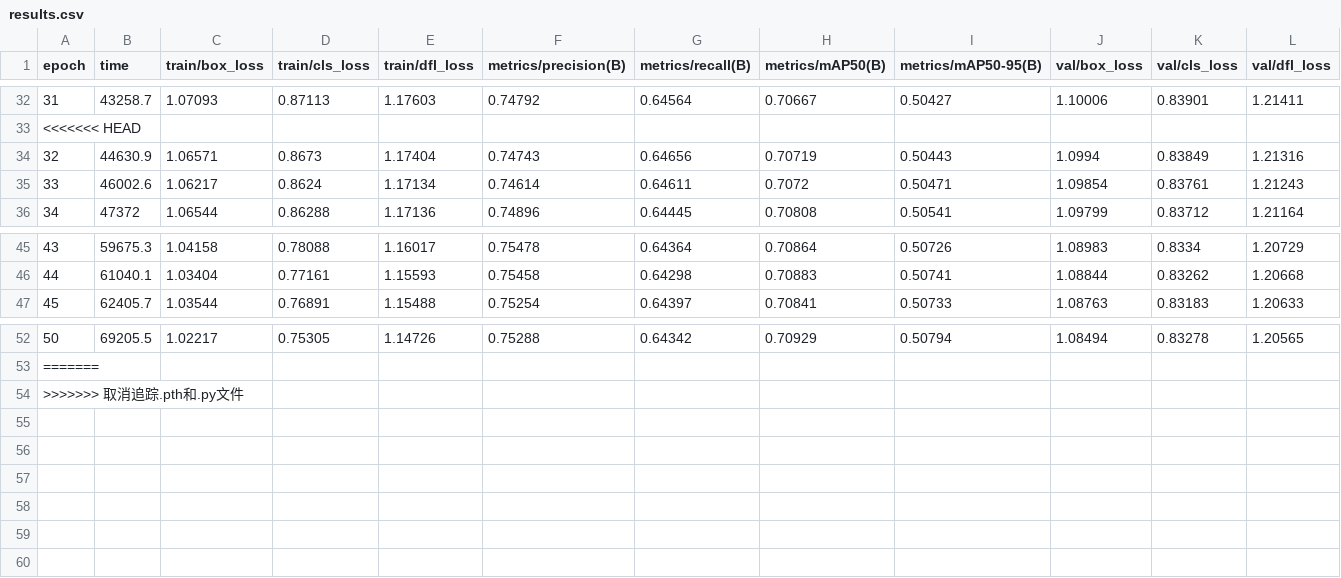
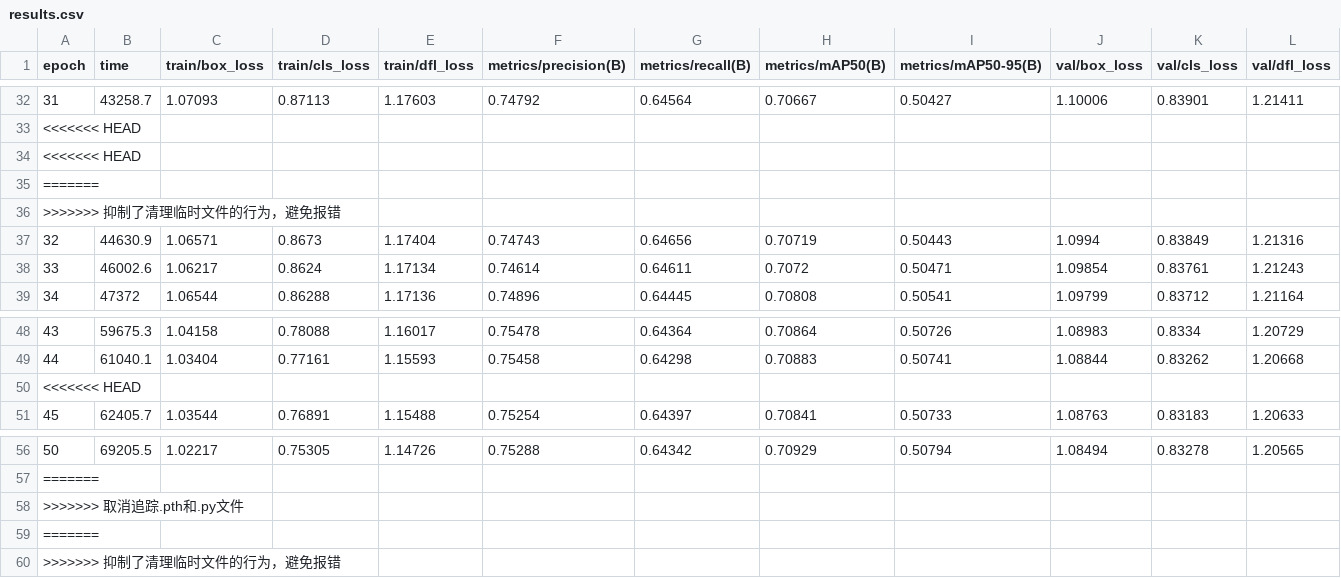
Before and after one commit to Farenweh/my-ultra, a CSV file: d4c/d4c-l-coco/results.csv, drawn as a sheet; only a part is shown, gaps mark what is left out; rows hold the shown columns only; the diff names each change by its address in the sheet, - before the commit and + after, or states it on an @@ line.

Commit message:
抑制了清理临时文件的行为，避免报错

```diff
--- a/d4c/d4c-l-coco/results.csv
+++ b/d4c/d4c-l-coco/results.csv
+row 34: <<<<<<< HEAD
+row 35: =======
+row 36: >>>>>>> 抑制了清理临时文件的行为，避免报错
+row 50: <<<<<<< HEAD
+row 59: =======
+row 60: >>>>>>> 抑制了清理临时文件的行为，避免报错
```
Also changed, not shown: 7 other files.
